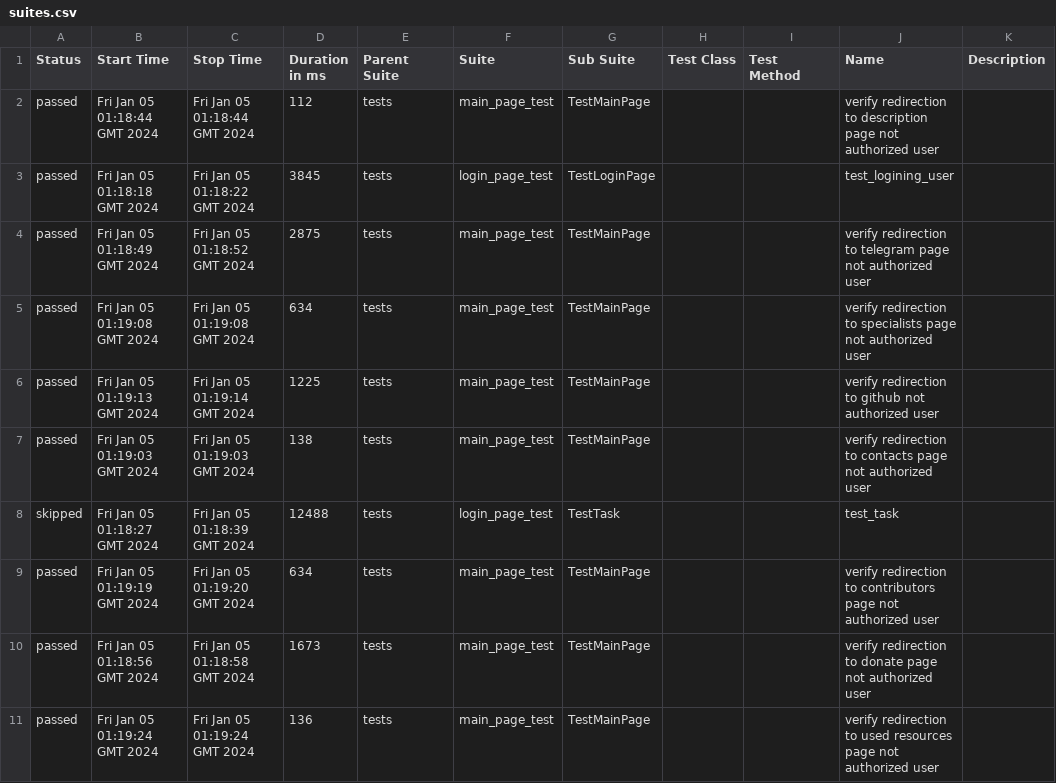
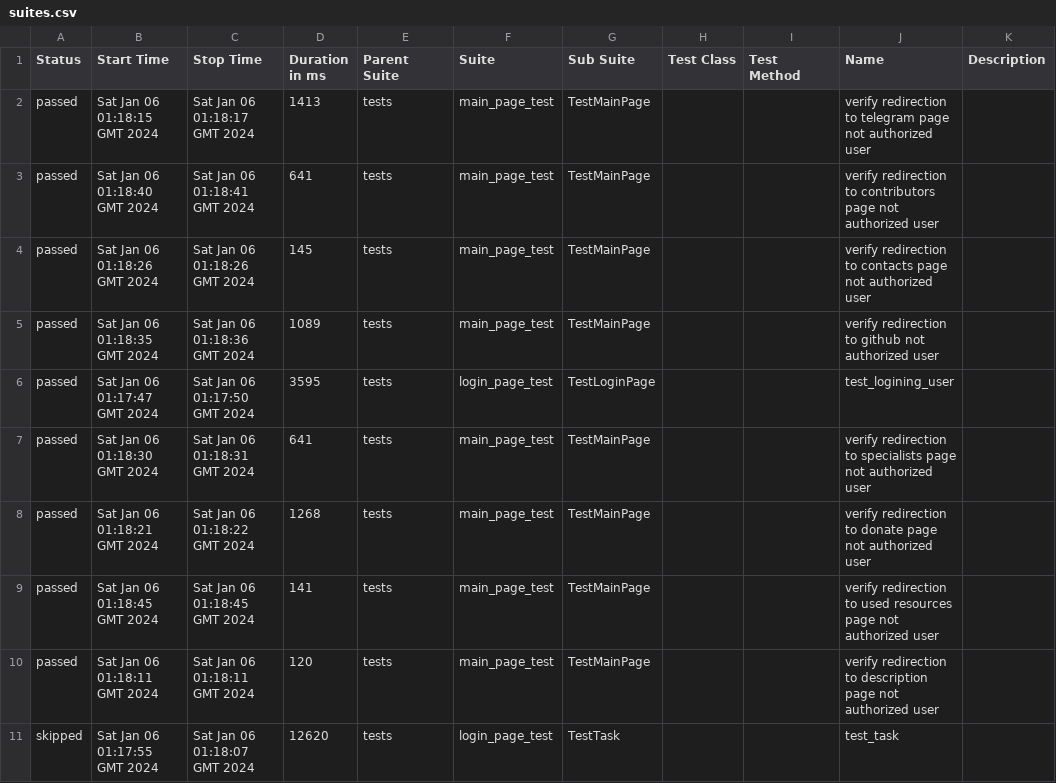
Before and after one commit to crlinm/brainup_auto-tests-python, a CSV file: data/suites.csv, drawn as a sheet.

Commit message:
Deploying to gh-pages from @ crlinm/brainup_auto-tests-python@940ef1e035a3a838c65035e1a8504ba69e95a604 🚀

```diff
--- a/data/suites.csv
+++ b/data/suites.csv
@@ -1,11 +1,11 @@
 "Status","Start Time","Stop Time","Duration in ms","Parent Suite","Suite","Sub Suite","Test Class","Test Method","Name","Description"
-"passed","Fri Jan 05 01:18:44 GMT 2024","Fri Jan 05 01:18:44 GMT 2024","112","tests","main_page_test","TestMainPage","","","verify redirection to description page not authorized user",""
-"passed","Fri Jan 05 01:18:18 GMT 2024","Fri Jan 05 01:18:22 GMT 2024","3845","tests","login_page_test","TestLoginPage","","","test_logining_user",""
-"passed","Fri Jan 05 01:18:49 GMT 2024","Fri Jan 05 01:18:52 GMT 2024","2875","tests","main_page_test","TestMainPage","","","verify redirection to telegram page not authorized user",""
-"passed","Fri Jan 05 01:19:08 GMT 2024","Fri Jan 05 01:19:08 GMT 2024","634","tests","main_page_test","TestMainPage","","","verify redirection to specialists page not authorized user",""
-"passed","Fri Jan 05 01:19:13 GMT 2024","Fri Jan 05 01:19:14 GMT 2024","1225","tests","main_page_test","TestMainPage","","","verify redirection to github not authorized user",""
-"passed","Fri Jan 05 01:19:03 GMT 2024","Fri Jan 05 01:19:03 GMT 2024","138","tests","main_page_test","TestMainPage","","","verify redirection to contacts page not authorized user",""
-"skipped","Fri Jan 05 01:18:27 GMT 2024","Fri Jan 05 01:18:39 GMT 2024","12488","tests","login_page_test","TestTask","","","test_task",""
-"passed","Fri Jan 05 01:19:19 GMT 2024","Fri Jan 05 01:19:20 GMT 2024","634","tests","main_page_test","TestMainPage","","","verify redirection to contributors page not authorized user",""
-"passed","Fri Jan 05 01:18:56 GMT 2024","Fri Jan 05 01:18:58 GMT 2024","1673","tests","main_page_test","TestMainPage","","","verify redirection to donate page not authorized user",""
-"passed","Fri Jan 05 01:19:24 GMT 2024","Fri Jan 05 01:19:24 GMT 2024","136","tests","main_page_test","TestMainPage","","","verify redirection to used resources page not authorized user",""
+"passed","Sat Jan 06 01:18:15 GMT 2024","Sat Jan 06 01:18:17 GMT 2024","1413","tests","main_page_test","TestMainPage","","","verify redirection to telegram page not authorized user",""
+"passed","Sat Jan 06 01:18:40 GMT 2024","Sat Jan 06 01:18:41 GMT 2024","641","tests","main_page_test","TestMainPage","","","verify redirection to contributors page not authorized user",""
+"passed","Sat Jan 06 01:18:26 GMT 2024","Sat Jan 06 01:18:26 GMT 2024","145","tests","main_page_test","TestMainPage","","","verify redirection to contacts page not authorized user",""
+"passed","Sat Jan 06 01:18:35 GMT 2024","Sat Jan 06 01:18:36 GMT 2024","1089","tests","main_page_test","TestMainPage","","","verify redirection to github not authorized user",""
+"passed","Sat Jan 06 01:17:47 GMT 2024","Sat Jan 06 01:17:50 GMT 2024","3595","tests","login_page_test","TestLoginPage","","","test_logining_user",""
+"passed","Sat Jan 06 01:18:30 GMT 2024","Sat Jan 06 01:18:31 GMT 2024","641","tests","main_page_test","TestMainPage","","","verify redirection to specialists page not authorized user",""
+"passed","Sat Jan 06 01:18:21 GMT 2024","Sat Jan 06 01:18:22 GMT 2024","1268","tests","main_page_test","TestMainPage","","","verify redirection to donate page not authorized user",""
+"passed","Sat Jan 06 01:18:45 GMT 2024","Sat Jan 06 01:18:45 GMT 2024","141","tests","main_page_test","TestMainPage","","","verify redirection to used resources page not authorized user",""
+"passed","Sat Jan 06 01:18:11 GMT 2024","Sat Jan 06 01:18:11 GMT 2024","120","tests","main_page_test","TestMainPage","","","verify redirection to description page not authorized user",""
+"skipped","Sat Jan 06 01:17:55 GMT 2024","Sat Jan 06 01:18:07 GMT 2024","12620","tests","login_page_test","TestTask","","","test_task",""
```
Also changed, not shown: 40 other files.
